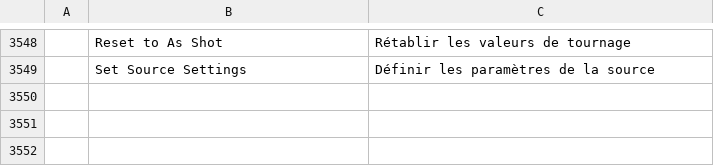
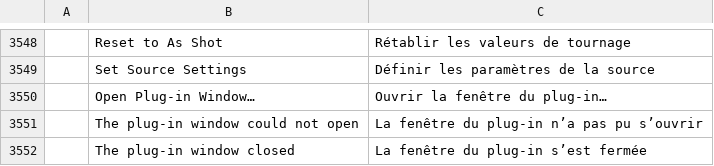
Before and after one commit to ashtray1884-lgtm/filmcraft, a TSV file: crates/ui-egui/src/i18n/fr.tsv, drawn as a sheet; only a part is shown, gaps mark what is left out.

```diff
--- a/crates/ui-egui/src/i18n/fr.tsv
+++ b/crates/ui-egui/src/i18n/fr.tsv
@@ -3549 +3549,4 @@
 	Set Source Settings	Définir les paramètres de la source
+	Open Plug-in Window…	Ouvrir la fenêtre du plug-in…
+	The plug-in window could not open	La fenêtre du plug-in n’a pas pu s’ouvrir
+	The plug-in window closed	La fenêtre du plug-in s’est fermée
```
Also changed, not shown: crates/ui-egui/src/i18n/es.tsv, crates/ui-egui/src/i18n/ja.tsv, 24 other files.
